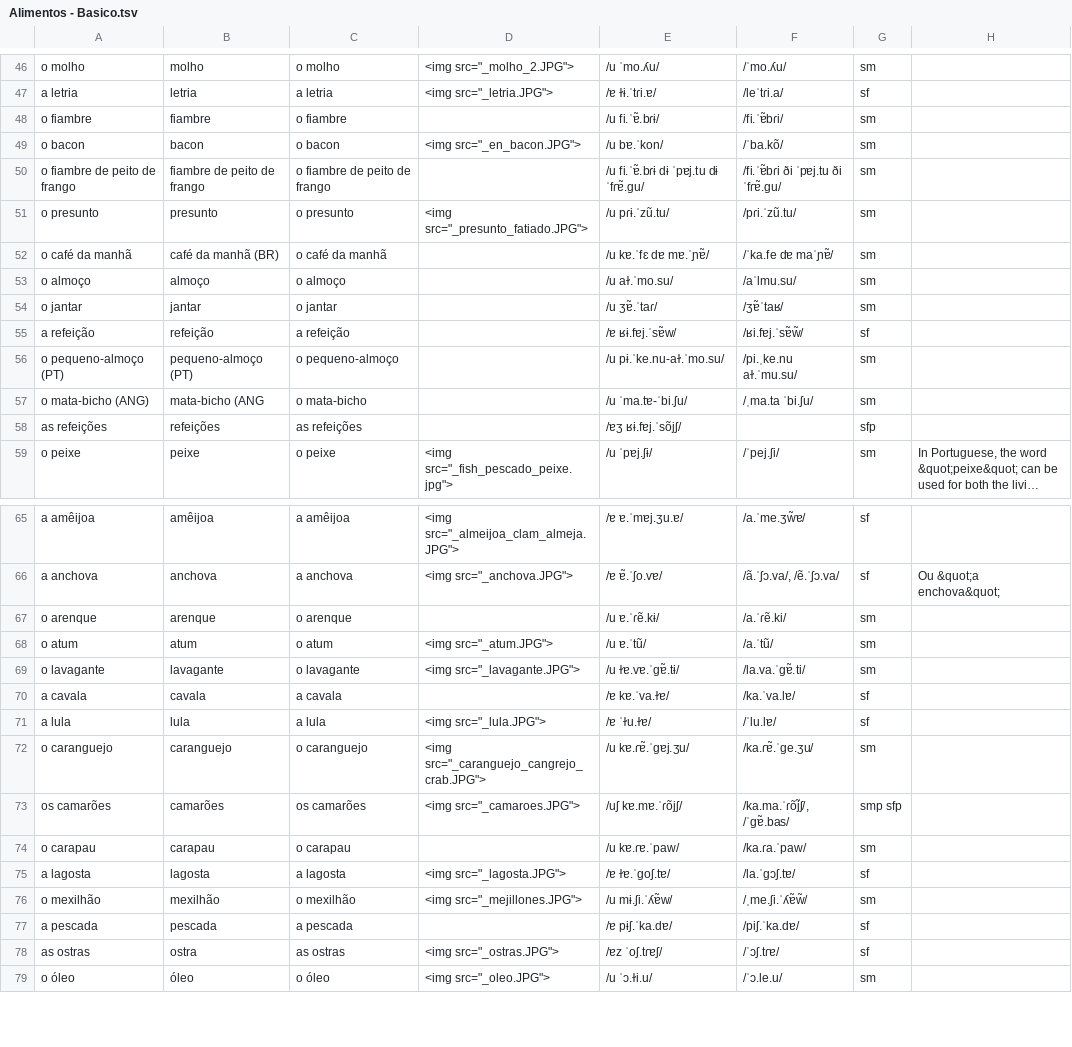
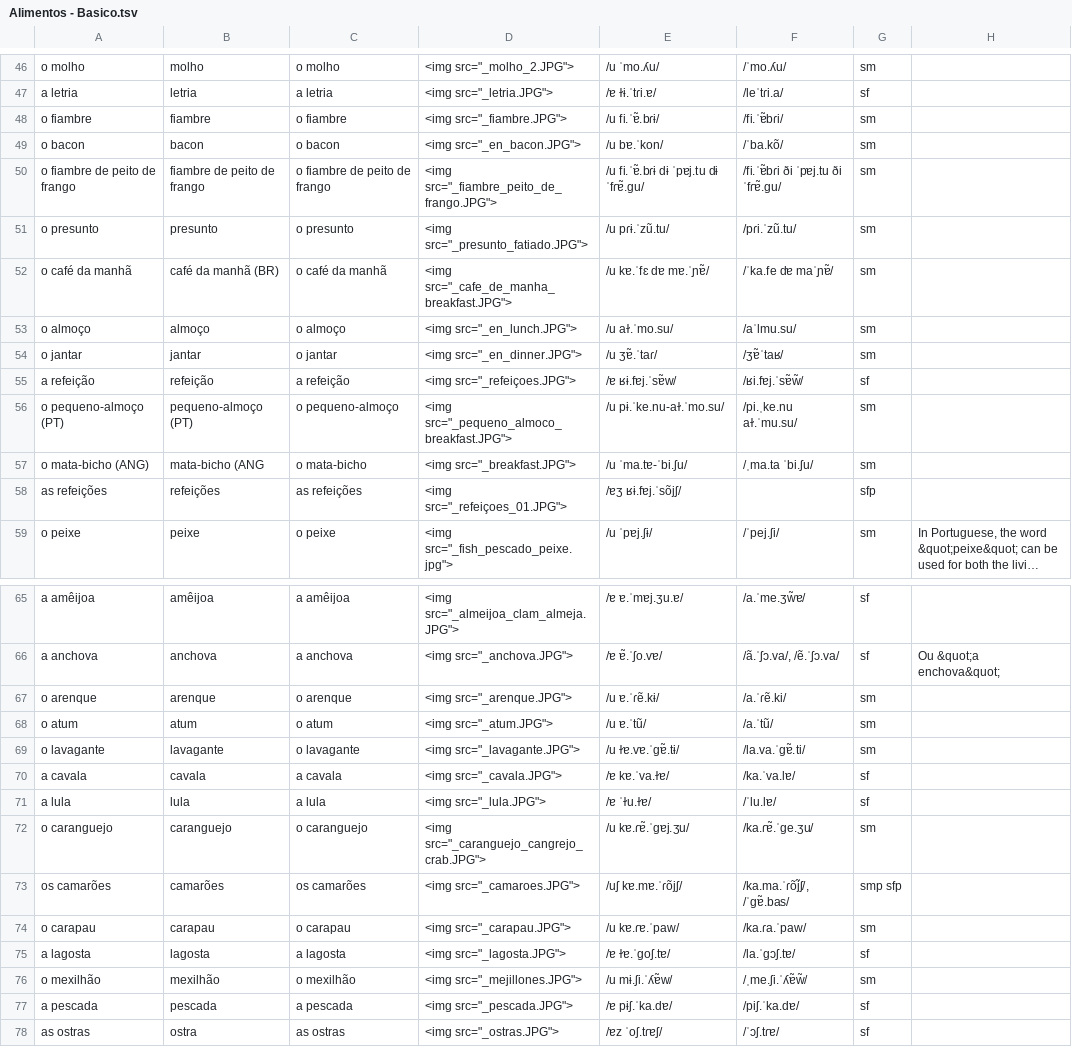
Before and after one commit to candytale55/ANKI-VOCABULARY, a TSV file: Português/Vocabulario/tsv/Alimentos - Basico.tsv, drawn as a sheet; only a part is shown, gaps mark what is left out; the shorter side is filled out with more unchanged rows; long unchanged cells end in …; the diff covers the shown part only; the diff names each change by its address in the sheet, - before the commit and + after, or states it on an @@ line.

```diff
--- a/Português/Vocabulario/tsv/Alimentos - Basico.tsv
+++ b/Português/Vocabulario/tsv/Alimentos - Basico.tsv
-D48: (empty)
+D48: <img src="_fiambre.JPG">
-D50: (empty)
+D50: <img src="_fiambre_peito_de_frango.JPG">
-D52: (empty)
+D52: <img src="_cafe_de_manha_breakfast.JPG">
-D53: (empty)
+D53: <img src="_en_lunch.JPG">
-D54: (empty)
+D54: <img src="_en_dinner.JPG">
-D55: (empty)
+D55: <img src="_refeiçoes.JPG">
-D56: (empty)
+D56: <img src="_pequeno_almoco_breakfast.JPG">
-D57: (empty)
+D57: <img src="_breakfast.JPG">
-D58: (empty)
+D58: <img src="_refeiçoes_01.JPG">
-D67: (empty)
+D67: <img src="_arenque.JPG">
-D70: (empty)
+D70: <img src="_cavala.JPG">
-D74: (empty)
+D74: <img src="_carapau.JPG">
-D77: (empty)
+D77: <img src="_pescada.JPG">
```
Also changed, not shown: 6 edited cells elsewhere in this file, 2 other files.
